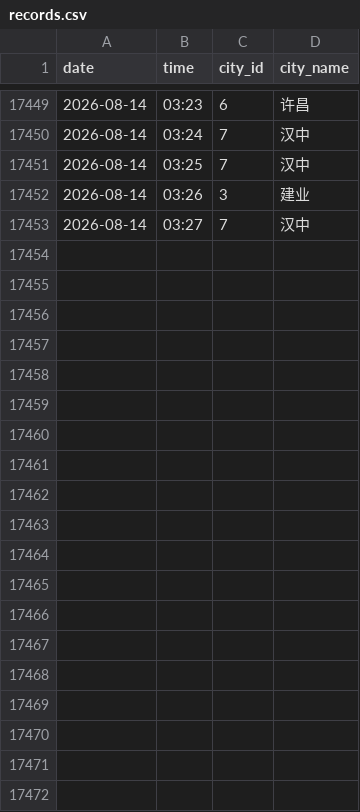
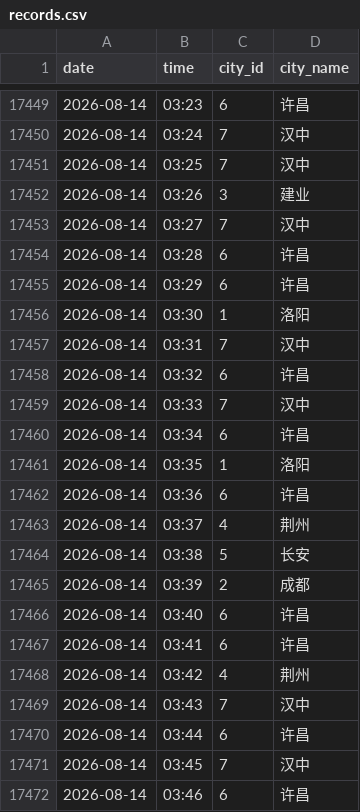
Before and after one commit to ershuidesign/sanguo, a CSV file: data/raw_records/records.csv, drawn as a sheet; only a part is shown, gaps mark what is left out; the diff covers the shown part only; the diff names each change by its address in the sheet, - before the commit and + after, or states it on an @@ line.

```diff
--- a/data/raw_records/records.csv
+++ b/data/raw_records/records.csv
+row 17454: 2026-08-14 | 03:28 | 6 | 许昌
+row 17455: 2026-08-14 | 03:29 | 6 | 许昌
+row 17456: 2026-08-14 | 03:30 | 1 | 洛阳
+row 17457: 2026-08-14 | 03:31 | 7 | 汉中
+row 17458: 2026-08-14 | 03:32 | 6 | 许昌
+row 17459: 2026-08-14 | 03:33 | 7 | 汉中
+row 17460: 2026-08-14 | 03:34 | 6 | 许昌
+row 17461: 2026-08-14 | 03:35 | 1 | 洛阳
+row 17462: 2026-08-14 | 03:36 | 6 | 许昌
+row 17463: 2026-08-14 | 03:37 | 4 | 荆州
+row 17464: 2026-08-14 | 03:38 | 5 | 长安
+row 17465: 2026-08-14 | 03:39 | 2 | 成都
+row 17466: 2026-08-14 | 03:40 | 6 | 许昌
+row 17467: 2026-08-14 | 03:41 | 6 | 许昌
+row 17468: 2026-08-14 | 03:42 | 4 | 荆州
+row 17469: 2026-08-14 | 03:43 | 7 | 汉中
+row 17470: 2026-08-14 | 03:44 | 6 | 许昌
+row 17471: 2026-08-14 | 03:45 | 7 | 汉中
+row 17472: 2026-08-14 | 03:46 | 6 | 许昌
```
Also changed, not shown: 20 added rows elsewhere in this file, data/raw_records/tower_records.csv, 6 other files.
